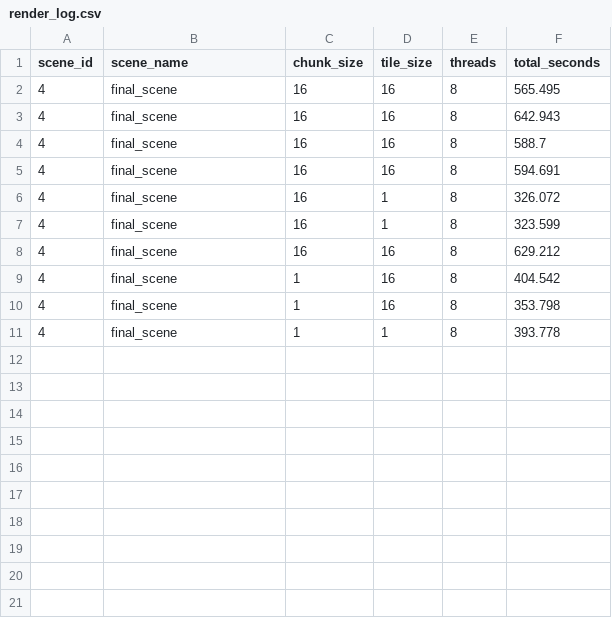
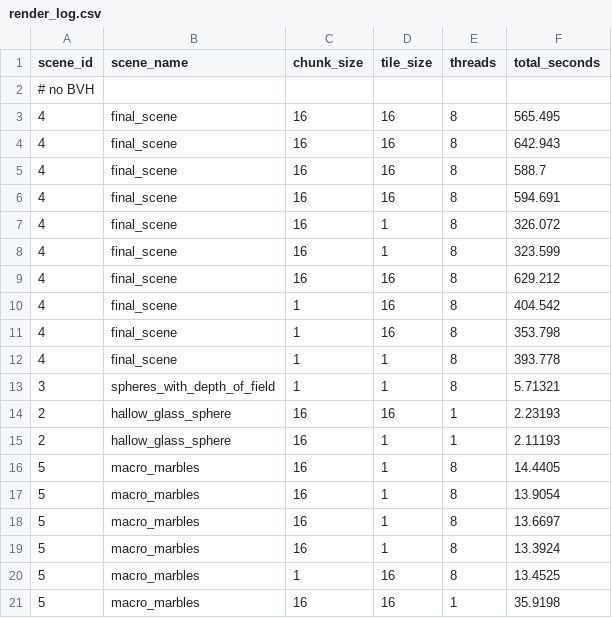
Before and after one commit to magnimel/parallel-ray-tracer, a CSV file: render_log.csv, drawn as a sheet; the diff names each change by its address in the sheet, - before the commit and + after, or states it on an @@ line.

Commit message:
feat: update tile_size default in RenderConfig and enhance render log with additional scenes

```diff
--- a/render_log.csv
+++ b/render_log.csv
+row 2: # no BVH
+row 13: 3 | spheres_with_depth_of_field | 1 | 1 | 8 | 5.71321
+row 14: 2 | hallow_glass_sphere | 16 | 16 | 1 | 2.23193
+row 15: 2 | hallow_glass_sphere | 16 | 1 | 1 | 2.11193
+row 16: 5 | macro_marbles | 16 | 1 | 8 | 14.4405
+row 17: 5 | macro_marbles | 16 | 1 | 8 | 13.9054
+row 18: 5 | macro_marbles | 16 | 1 | 8 | 13.6697
+row 19: 5 | macro_marbles | 16 | 1 | 8 | 13.3924
+row 20: 5 | macro_marbles | 1 | 16 | 8 | 13.4525
+row 21: 5 | macro_marbles | 16 | 16 | 1 | 35.9198
```
Also changed, not shown: 1 other file.
